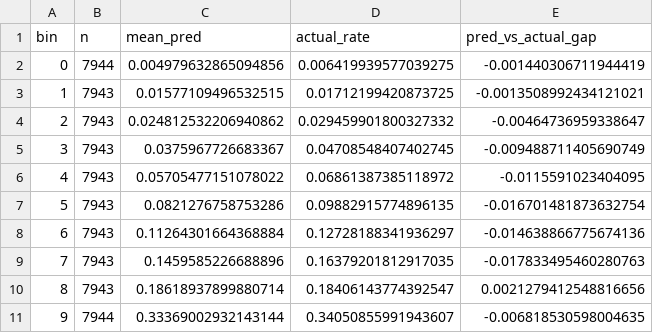
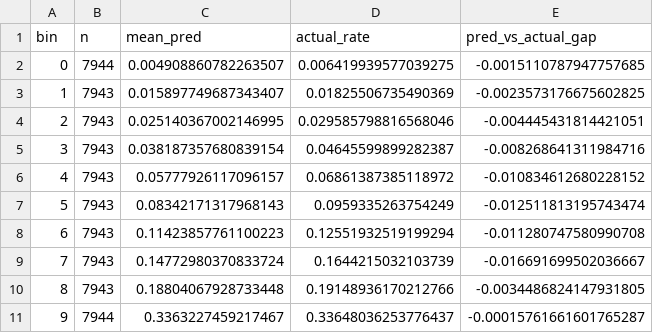
Before and after one commit to rbtgorman/hockey_hacks, a CSV file: results/v2_3/reliability.csv, drawn as a sheet.

```diff
--- a/results/v2_3/reliability.csv
+++ b/results/v2_3/reliability.csv
@@ -1,11 +1,11 @@
 bin,n,mean_pred,actual_rate,pred_vs_actual_gap
-0,7944,0.004979632865094856,0.006419939577039275,-0.001440306711944419
-1,7943,0.01577109496532515,0.01712199420873725,-0.0013508992434121021
-2,7943,0.024812532206940862,0.029459901800327332,-0.00464736959338647
-3,7943,0.0375967726683367,0.04708548407402745,-0.009488711405690749
-4,7943,0.05705477151078022,0.06861387385118972,-0.0115591023404095
-5,7943,0.0821276758753286,0.09882915774896135,-0.016701481873632754
-6,7943,0.11264301664368884,0.12728188341936297,-0.014638866775674136
-7,7943,0.1459585226688896,0.16379201812917035,-0.017833495460280763
-8,7943,0.18618937899880714,0.18406143774392547,0.0021279412548816656
-9,7944,0.33369002932143144,0.34050855991943607,-0.006818530598004635
+0,7944,0.004908860782263507,0.006419939577039275,-0.0015110787947757685
+1,7943,0.015897749687343407,0.01825506735490369,-0.0023573176675602825
+2,7943,0.025140367002146995,0.029585798816568046,-0.004445431814421051
+3,7943,0.038187357680839154,0.04645599899282387,-0.008268641311984716
+4,7943,0.05777926117096157,0.06861387385118972,-0.010834612680228152
+5,7943,0.08342171317968143,0.0959335263754249,-0.012511813195743474
+6,7943,0.11423857761100223,0.12551932519199294,-0.011280747580990708
+7,7943,0.14772980370833724,0.1644215032103739,-0.016691699502036667
+8,7943,0.18804067928733448,0.19148936170212766,-0.0034486824147931805
+9,7944,0.3363227459217467,0.33648036253776437,-0.00015761661601765287
```
Also changed, not shown: results/v2_3/feature_importance.csv, 5 other files.
